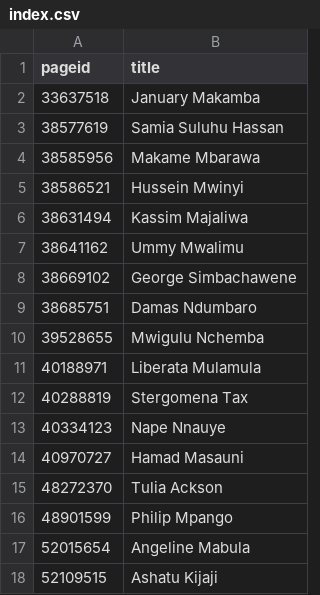
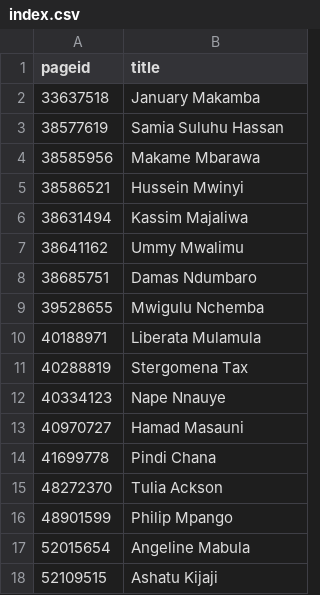
Before and after one commit to every-politician-scrapers/tanzania-ministers, a CSV file: enwiki/index.csv, drawn as a sheet; only a part is shown; removed rows and columns are numbered as before the commit, all else as after; the diff names each change by its address in the sheet, - before the commit and + after, or states it on an @@ line.

```diff
--- a/enwiki/index.csv
+++ b/enwiki/index.csv
-row 8: 38669102 | George Simbachawene
+row 14: 41699778 | Pindi Chana
```
Also changed, not shown: 2 other files.
